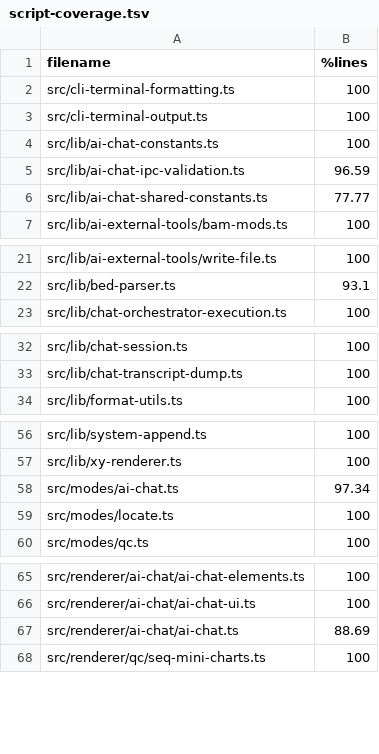
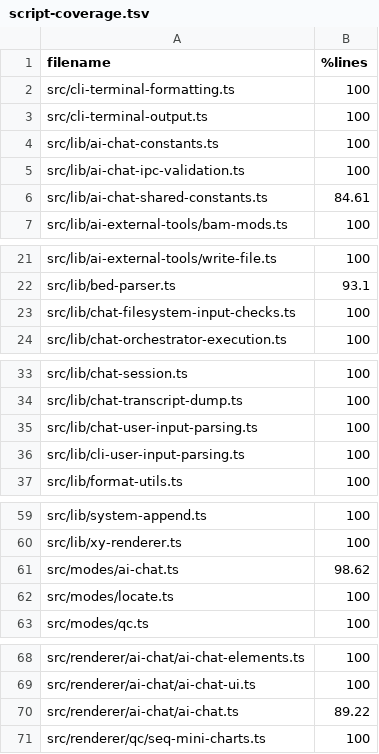
Before and after one commit to sathish-t/nanalogue-gui, a TSV file: documentation/script-coverage.tsv, drawn as a sheet; only a part is shown, gaps mark what is left out.

Commit message:
adds and tests strict chat input validation
Adds shared validation for provider settings, chat configuration, CLI
arguments, messages, paths, and Python source files.

Bounds Python and SYSTEM_APPEND.md reads, rejects unsafe file changes, and
caps the complete system prompt at 1 MiB.

Extends cancellation across GUI preflight work and prevents cancelled
requests from reaching the LLM.

Makes canonical numeric parsers return normal validation errors and expands
CLI, IPC, filesystem, prompt, renderer, and cancellation coverage.

Amp-Thread-ID: https://ampcode.com/threads/T-01a02de2-7a6b-7070-8795-f652b52ab04a

```diff
--- a/documentation/script-coverage.tsv
+++ b/documentation/script-coverage.tsv
@@ -4,4 +4,4 @@ src/cli-terminal-output.ts	100
 src/lib/ai-chat-constants.ts	100
-src/lib/ai-chat-ipc-validation.ts	96.59
-src/lib/ai-chat-shared-constants.ts	77.77
+src/lib/ai-chat-ipc-validation.ts	100
+src/lib/ai-chat-shared-constants.ts	84.61
 src/lib/ai-external-tools/bam-mods.ts	100
@@ -22,2 +22,3 @@ src/lib/ai-external-tools/write-file.ts	100
 src/lib/bed-parser.ts	93.1
+src/lib/chat-filesystem-input-checks.ts	100
 src/lib/chat-orchestrator-execution.ts	100
@@ -33,2 +34,4 @@ src/lib/chat-session.ts	100
 src/lib/chat-transcript-dump.ts	100
+src/lib/chat-user-input-parsing.ts	100
+src/lib/cli-user-input-parsing.ts	100
 src/lib/format-utils.ts	100
@@ -57,3 +60,3 @@ src/lib/system-append.ts	100
 src/lib/xy-renderer.ts	100
-src/modes/ai-chat.ts	97.34
+src/modes/ai-chat.ts	98.62
 src/modes/locate.ts	100
@@ -66,3 +69,3 @@ src/renderer/ai-chat/ai-chat-elements.ts	100
 src/renderer/ai-chat/ai-chat-ui.ts	100
-src/renderer/ai-chat/ai-chat.ts	88.69
+src/renderer/ai-chat/ai-chat.ts	89.22
 src/renderer/qc/seq-mini-charts.ts	100
```
Also changed, not shown: 34 other files.
